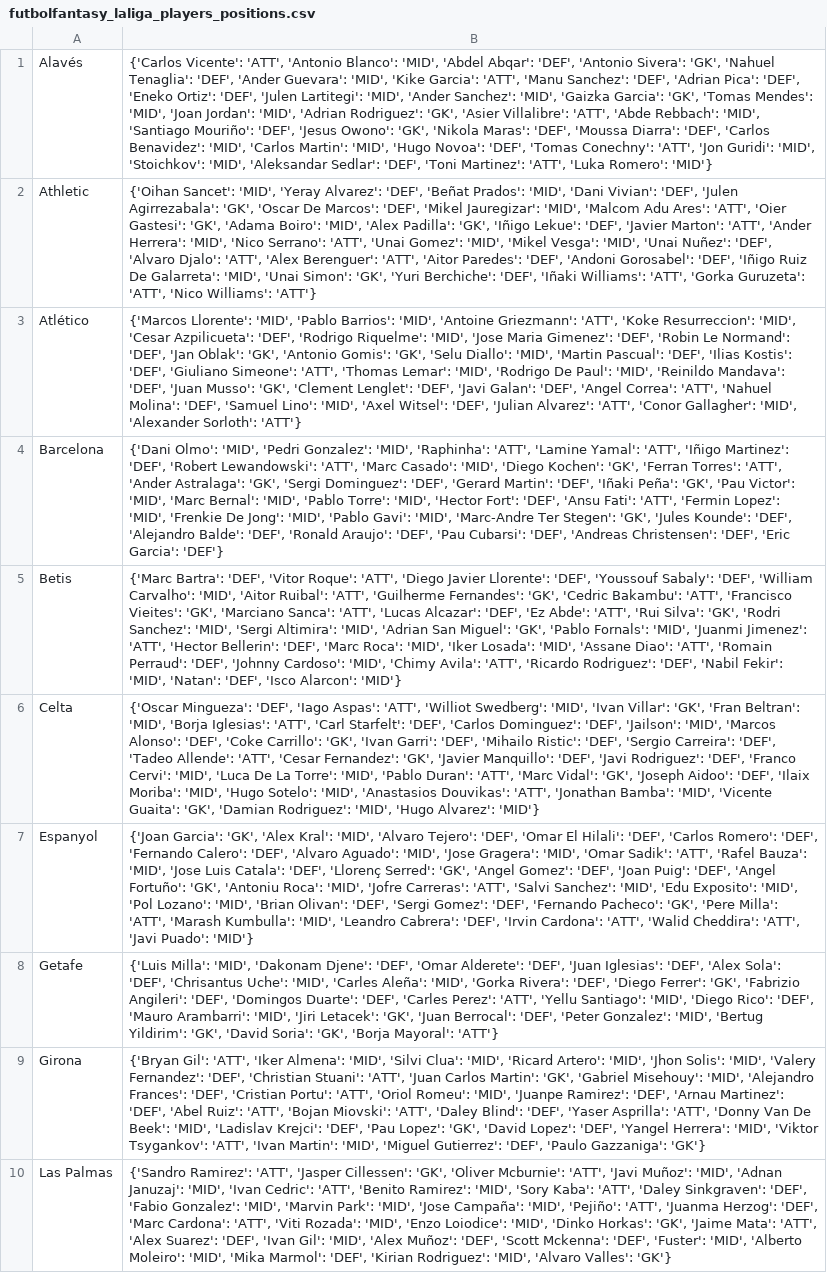
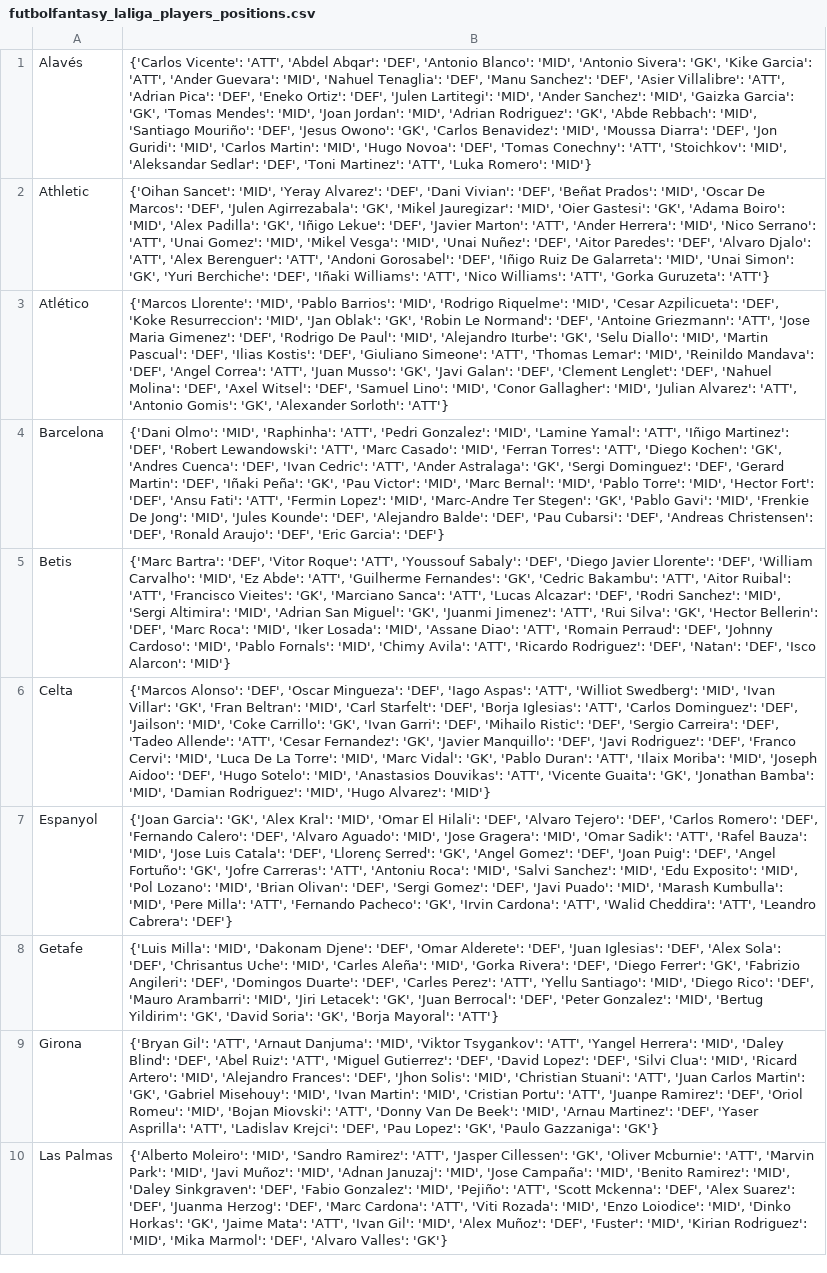
Before and after one commit to pabloroldan98/knapsack-football-formations, a CSV file: csv_files/futbolfantasy_laliga_players_positions.csv, drawn as a sheet; only a part is shown; the diff covers the shown part only; the diff names each change by its address in the sheet, - before the commit and + after, or states it on an @@ line.

```diff
--- a/csv_files/futbolfantasy_laliga_players_positions.csv
+++ b/csv_files/futbolfantasy_laliga_players_positions.csv
-B1: …Vicente': 'ATT', 'Antonio Blanco': 'MID', 'Abdel Abqar': 'DEF', 'Antonio Sivera': 'GK', 'Nahuel Tenaglia': 'DEF', 'Ander Guevara': 'MID', 'Kike Garcia': 'ATT', 'Manu Sanchez': 'DEF', 'Adrian Pica': 'DEF', 'Eneko Ortiz': 'DEF', 'Julen Lartitegi': 'MID', 'Ander Sanchez': 'MID', 'Gaizka Garcia': 'GK', 'Tomas Mendes': 'MID', 'Joan Jordan': 'MID', 'Adrian Rodriguez': 'GK', 'Asier Villalibre': 'ATT', 'Abde Rebbach': 'MID', 'Santiago Mouriño': 'DEF', 'Jesus Owono': 'GK', 'Nikola Maras': 'DEF', 'Moussa Diarra': 'DEF', 'Carlos Benavidez': 'MID', 'Carlos Martin': 'MID', 'Hugo Novoa': 'DEF', 'Tomas Conechny': 'ATT', 'Jon Guridi': 'MID', 'Stoichkov': 'MID',…
+B1: …Vicente': 'ATT', 'Abdel Abqar': 'DEF', 'Antonio Blanco': 'MID', 'Antonio Sivera': 'GK', 'Kike Garcia': 'ATT', 'Ander Guevara': 'MID', 'Nahuel Tenaglia': 'DEF', 'Manu Sanchez': 'DEF', 'Asier Villalibre': 'ATT', 'Adrian Pica': 'DEF', 'Eneko Ortiz': 'DEF', 'Julen Lartitegi': 'MID', 'Ander Sanchez': 'MID', 'Gaizka Garcia': 'GK', 'Tomas Mendes': 'MID', 'Joan Jordan': 'MID', 'Adrian Rodriguez': 'GK', 'Abde Rebbach': 'MID', 'Santiago Mouriño': 'DEF', 'Jesus Owono': 'GK', 'Carlos Benavidez': 'MID', 'Moussa Diarra': 'DEF', 'Jon Guridi': 'MID', 'Carlos Martin': 'MID', 'Hugo Novoa': 'DEF', 'Tomas Conechny': 'ATT', 'Stoichkov': 'MID',…
-B2: …Alvarez': 'DEF', 'Beñat Prados': 'MID', 'Dani Vivian': 'DEF', 'Julen Agirrezabala': 'GK', 'Oscar De Marcos': 'DEF', 'Mikel Jauregizar': 'MID', 'Malcom Adu Ares': 'ATT', 'Oier Gastesi': 'GK', 'Adama Boiro': 'MID', 'Alex Padilla': 'GK', 'Iñigo Lekue': 'DEF', 'Javier Marton': 'ATT', 'Ander Herrera': 'MID', 'Nico Serrano': 'ATT', 'Unai Gomez': 'MID', 'Mikel Vesga': 'MID', 'Unai Nuñez': 'DEF', 'Alvaro Djalo': 'ATT', 'Alex Berenguer': 'ATT', 'Aitor Paredes': 'DEF', 'Andoni Gorosabel': 'DEF', 'Iñigo Ruiz De Galarreta': 'MID', 'Unai Simon': 'GK', 'Yuri Berchiche': 'DEF', 'Iñaki Williams': 'ATT', 'Gorka Guruzeta': 'ATT', 'Nico Williams': 'ATT'}
+B2: …Alvarez': 'DEF', 'Dani Vivian': 'DEF', 'Beñat Prados': 'MID', 'Oscar De Marcos': 'DEF', 'Julen Agirrezabala': 'GK', 'Mikel Jauregizar': 'MID', 'Oier Gastesi': 'GK', 'Adama Boiro': 'MID', 'Alex Padilla': 'GK', 'Iñigo Lekue': 'DEF', 'Javier Marton': 'ATT', 'Ander Herrera': 'MID', 'Nico Serrano': 'ATT', 'Unai Gomez': 'MID', 'Mikel Vesga': 'MID', 'Unai Nuñez': 'DEF', 'Aitor Paredes': 'DEF', 'Alvaro Djalo': 'ATT', 'Alex Berenguer': 'ATT', 'Andoni Gorosabel': 'DEF', 'Iñigo Ruiz De Galarreta': 'MID', 'Unai Simon': 'GK', 'Yuri Berchiche': 'DEF', 'Iñaki Williams': 'ATT', 'Nico Williams': 'ATT', 'Gorka Guruzeta': 'ATT'}
-B3: …Barrios': 'MID', 'Antoine Griezmann': 'ATT', 'Koke Resurreccion': 'MID', 'Cesar Azpilicueta': 'DEF', 'Rodrigo Riquelme': 'MID', 'Jose Maria Gimenez': 'DEF', 'Robin Le Normand': 'DEF', 'Jan Oblak': 'GK', 'Antonio Gomis': 'GK', 'Selu Diallo': 'MID', 'Martin Pascual': 'DEF', 'Ilias Kostis': 'DEF', 'Giuliano Simeone': 'ATT', 'Thomas Lemar': 'MID', 'Rodrigo De Paul': 'MID', 'Reinildo Mandava': 'DEF', 'Juan Musso': 'GK', 'Clement Lenglet': 'DEF', 'Javi Galan': 'DEF', 'Angel Correa': 'ATT', 'Nahuel Molina': 'DEF', 'Samuel Lino': 'MID', 'Axel Witsel': 'DEF', 'Julian Alvarez': 'ATT', 'Conor Gallagher': 'MID', 'Alexander Sorloth':…
+B3: …Barrios': 'MID', 'Rodrigo Riquelme': 'MID', 'Cesar Azpilicueta': 'DEF', 'Koke Resurreccion': 'MID', 'Jan Oblak': 'GK', 'Robin Le Normand': 'DEF', 'Antoine Griezmann': 'ATT', 'Jose Maria Gimenez': 'DEF', 'Rodrigo De Paul': 'MID', 'Alejandro Iturbe': 'GK', 'Selu Diallo': 'MID', 'Martin Pascual': 'DEF', 'Ilias Kostis': 'DEF', 'Giuliano Simeone': 'ATT', 'Thomas Lemar': 'MID', 'Reinildo Mandava': 'DEF', 'Angel Correa': 'ATT', 'Juan Musso': 'GK', 'Javi Galan': 'DEF', 'Clement Lenglet': 'DEF', 'Nahuel Molina': 'DEF', 'Axel Witsel': 'DEF', 'Samuel Lino': 'MID', 'Conor Gallagher': 'MID', 'Julian Alvarez': 'ATT', 'Antonio Gomis': 'GK', 'Alexander Sorloth':…
-B4: …Olmo': 'MID', 'Pedri Gonzalez': 'MID', 'Raphinha': 'ATT', 'Lamine Yamal': 'ATT', 'Iñigo Martinez': 'DEF', 'Robert Lewandowski': 'ATT', 'Marc Casado': 'MID', 'Diego Kochen': 'GK', 'Ferran Torres': 'ATT', 'Ander Astralaga': 'GK', 'Sergi Dominguez': 'DEF', 'Gerard Martin': 'DEF', 'Iñaki Peña': 'GK', 'Pau Victor': 'MID', 'Marc Bernal': 'MID', 'Pablo Torre': 'MID', 'Hector Fort': 'DEF', 'Ansu Fati': 'ATT', 'Fermin Lopez': 'MID', 'Frenkie De Jong': 'MID', 'Pablo Gavi': 'MID', 'Marc-Andre Ter Stegen': 'GK', 'Jules Kounde': 'DEF', 'Alejandro Balde': 'DEF', 'Ronald Araujo': 'DEF', 'Pau Cubarsi': 'DEF', 'Andreas Christensen': 'DEF', 'Eric…
+B4: …Olmo': 'MID', 'Raphinha': 'ATT', 'Pedri Gonzalez': 'MID', 'Lamine Yamal': 'ATT', 'Iñigo Martinez': 'DEF', 'Robert Lewandowski': 'ATT', 'Marc Casado': 'MID', 'Ferran Torres': 'ATT', 'Diego Kochen': 'GK', 'Andres Cuenca': 'DEF', 'Ivan Cedric': 'ATT', 'Ander Astralaga': 'GK', 'Sergi Dominguez': 'DEF', 'Gerard Martin': 'DEF', 'Iñaki Peña': 'GK', 'Pau Victor': 'MID', 'Marc Bernal': 'MID', 'Pablo Torre': 'MID', 'Hector Fort': 'DEF', 'Ansu Fati': 'ATT', 'Fermin Lopez': 'MID', 'Marc-Andre Ter Stegen': 'GK', 'Pablo Gavi': 'MID', 'Frenkie De Jong': 'MID', 'Jules Kounde': 'DEF', 'Alejandro Balde': 'DEF', 'Pau Cubarsi': 'DEF', 'Andreas Christensen': 'DEF', 'Ronald Araujo': 'DEF', 'Eric…
-B5: …Roque': 'ATT', 'Diego Javier Llorente': 'DEF', 'Youssouf Sabaly': 'DEF', 'William Carvalho': 'MID', 'Aitor Ruibal': 'ATT', 'Guilherme Fernandes': 'GK', 'Cedric Bakambu': 'ATT', 'Francisco Vieites': 'GK', 'Marciano Sanca': 'ATT', 'Lucas Alcazar': 'DEF', 'Ez Abde': 'ATT', 'Rui Silva': 'GK', 'Rodri Sanchez': 'MID', 'Sergi Altimira': 'MID', 'Adrian San Miguel': 'GK', 'Pablo Fornals': 'MID', 'Juanmi Jimenez': 'ATT', 'Hector Bellerin': 'DEF', 'Marc Roca': 'MID', 'Iker Losada': 'MID', 'Assane Diao': 'ATT', 'Romain Perraud': 'DEF', 'Johnny Cardoso': 'MID', 'Chimy Avila': 'ATT', 'Ricardo Rodriguez': 'DEF', 'Nabil Fekir': 'MID', 'Natan': 'DEF',…
+B5: …Roque': 'ATT', 'Youssouf Sabaly': 'DEF', 'Diego Javier Llorente': 'DEF', 'William Carvalho': 'MID', 'Ez Abde': 'ATT', 'Guilherme Fernandes': 'GK', 'Cedric Bakambu': 'ATT', 'Aitor Ruibal': 'ATT', 'Francisco Vieites': 'GK', 'Marciano Sanca': 'ATT', 'Lucas Alcazar': 'DEF', 'Rodri Sanchez': 'MID', 'Sergi Altimira': 'MID', 'Adrian San Miguel': 'GK', 'Juanmi Jimenez': 'ATT', 'Rui Silva': 'GK', 'Hector Bellerin': 'DEF', 'Marc Roca': 'MID', 'Iker Losada': 'MID', 'Assane Diao': 'ATT', 'Romain Perraud': 'DEF', 'Johnny Cardoso': 'MID', 'Pablo Fornals': 'MID', 'Chimy Avila': 'ATT', 'Ricardo Rodriguez': 'DEF', 'Natan': 'DEF',…
-B6: {'Oscar Mingueza': 'DEF', 'Iago Aspas': 'ATT', 'Williot Swedberg': 'MID', 'Ivan Villar': 'GK', 'Fran Beltran': 'MID', 'Borja Iglesias': 'ATT', 'Carl Starfelt': 'DEF', 'Carlos Dominguez': 'DEF', 'Jailson': 'MID', 'Marcos Alonso': 'DEF', 'Coke Carrillo': 'GK', 'Ivan Garri': 'DEF', 'Mihailo Ristic': 'DEF', 'Sergio Carreira': 'DEF', 'Tadeo Allende': 'ATT', 'Cesar Fernandez': 'GK', 'Javier Manquillo': 'DEF', 'Javi Rodriguez': 'DEF', 'Franco Cervi': 'MID', 'Luca De La Torre': 'MID', 'Pablo Duran': 'ATT', 'Marc Vidal': 'GK', 'Joseph Aidoo': 'DEF', 'Ilaix Moriba': 'MID', 'Hugo Sotelo': 'MID', 'Anastasios Douvikas': 'ATT', 'Jonathan Bamba': 'MID', 'Vicente Guaita': 'GK', 'Damian Rodriguez':…
+B6: {'Marcos Alonso': 'DEF', 'Oscar Mingueza': 'DEF', 'Iago Aspas': 'ATT', 'Williot Swedberg': 'MID', 'Ivan Villar': 'GK', 'Fran Beltran': 'MID', 'Carl Starfelt': 'DEF', 'Borja Iglesias': 'ATT', 'Carlos Dominguez': 'DEF', 'Jailson': 'MID', 'Coke Carrillo': 'GK', 'Ivan Garri': 'DEF', 'Mihailo Ristic': 'DEF', 'Sergio Carreira': 'DEF', 'Tadeo Allende': 'ATT', 'Cesar Fernandez': 'GK', 'Javier Manquillo': 'DEF', 'Javi Rodriguez': 'DEF', 'Franco Cervi': 'MID', 'Luca De La Torre': 'MID', 'Marc Vidal': 'GK', 'Pablo Duran': 'ATT', 'Ilaix Moriba': 'MID', 'Joseph Aidoo': 'DEF', 'Hugo Sotelo': 'MID', 'Anastasios Douvikas': 'ATT', 'Vicente Guaita': 'GK', 'Jonathan Bamba': 'MID', 'Damian Rodriguez':…
-B7: …Kral': 'MID', 'Alvaro Tejero': 'DEF', 'Omar El Hilali': 'DEF', 'Carlos Romero': 'DEF', 'Fernando Calero': 'DEF', 'Alvaro Aguado': 'MID', 'Jose Gragera': 'MID', 'Omar Sadik': 'ATT', 'Rafel Bauza': 'MID', 'Jose Luis Catala': 'DEF', 'Llorenç Serred': 'GK', 'Angel Gomez': 'DEF', 'Joan Puig': 'DEF', 'Angel Fortuño': 'GK', 'Antoniu Roca': 'MID', 'Jofre Carreras': 'ATT', 'Salvi Sanchez': 'MID', 'Edu Exposito': 'MID', 'Pol Lozano': 'MID', 'Brian Olivan': 'DEF', 'Sergi Gomez': 'DEF', 'Fernando Pacheco': 'GK', 'Pere Milla': 'ATT', 'Marash Kumbulla': 'MID', 'Leandro Cabrera': 'DEF', 'Irvin Cardona': 'ATT', 'Walid Cheddira': 'ATT', 'Javi Puado': 'MID'}
+B7: …Kral': 'MID', 'Omar El Hilali': 'DEF', 'Alvaro Tejero': 'DEF', 'Carlos Romero': 'DEF', 'Fernando Calero': 'DEF', 'Alvaro Aguado': 'MID', 'Jose Gragera': 'MID', 'Omar Sadik': 'ATT', 'Rafel Bauza': 'MID', 'Jose Luis Catala': 'DEF', 'Llorenç Serred': 'GK', 'Angel Gomez': 'DEF', 'Joan Puig': 'DEF', 'Angel Fortuño': 'GK', 'Jofre Carreras': 'ATT', 'Antoniu Roca': 'MID', 'Salvi Sanchez': 'MID', 'Edu Exposito': 'MID', 'Pol Lozano': 'MID', 'Brian Olivan': 'DEF', 'Sergi Gomez': 'DEF', 'Javi Puado': 'MID', 'Marash Kumbulla': 'MID', 'Pere Milla': 'ATT', 'Fernando Pacheco': 'GK', 'Irvin Cardona': 'ATT', 'Walid Cheddira': 'ATT', 'Leandro Cabrera': 'DEF'}
-B9: …Gil': 'ATT', 'Iker Almena': 'MID', 'Silvi Clua': 'MID', 'Ricard Artero': 'MID', 'Jhon Solis': 'MID', 'Valery Fernandez': 'DEF', 'Christian Stuani': 'ATT', 'Juan Carlos Martin': 'GK', 'Gabriel Misehouy': 'MID', 'Alejandro Frances': 'DEF', 'Cristian Portu': 'ATT', 'Oriol Romeu': 'MID', 'Juanpe Ramirez': 'DEF', 'Arnau Martinez': 'DEF', 'Abel Ruiz': 'ATT', 'Bojan Miovski': 'ATT', 'Daley Blind': 'DEF', 'Yaser Asprilla': 'ATT', 'Donny Van De Beek': 'MID', 'Ladislav Krejci': 'DEF', 'Pau Lopez': 'GK', 'David Lopez': 'DEF', 'Yangel Herrera': 'MID', 'Viktor Tsygankov': 'ATT', 'Ivan Martin': 'MID', 'Miguel Gutierrez': 'DEF', 'Paulo Gazzaniga':…
+B9: …Gil': 'ATT', 'Arnaut Danjuma': 'MID', 'Viktor Tsygankov': 'ATT', 'Yangel Herrera': 'MID', 'Daley Blind': 'DEF', 'Abel Ruiz': 'ATT', 'Miguel Gutierrez': 'DEF', 'David Lopez': 'DEF', 'Silvi Clua': 'MID', 'Ricard Artero': 'MID', 'Alejandro Frances': 'DEF', 'Jhon Solis': 'MID', 'Christian Stuani': 'ATT', 'Juan Carlos Martin': 'GK', 'Gabriel Misehouy': 'MID', 'Ivan Martin': 'MID', 'Cristian Portu': 'ATT', 'Juanpe Ramirez': 'DEF', 'Oriol Romeu': 'MID', 'Bojan Miovski': 'ATT', 'Donny Van De Beek': 'MID', 'Arnau Martinez': 'DEF', 'Yaser Asprilla': 'ATT', 'Ladislav Krejci': 'DEF', 'Pau Lopez': 'GK', 'Paulo Gazzaniga':…
-B10: {'Sandro Ramirez': 'ATT', 'Jasper Cillessen': 'GK', 'Oliver Mcburnie': 'ATT', 'Javi Muñoz': 'MID', 'Adnan Januzaj': 'MID', 'Ivan Cedric': 'ATT', 'Benito Ramirez': 'MID', 'Sory Kaba': 'ATT', 'Daley Sinkgraven': 'DEF', 'Fabio Gonzalez': 'MID', 'Marvin Park': 'MID', 'Jose Campaña': 'MID', 'Pejiño': 'ATT', 'Juanma Herzog': 'DEF', 'Marc Cardona': 'ATT', 'Viti Rozada': 'MID', 'Enzo Loiodice': 'MID', 'Dinko Horkas': 'GK', 'Jaime Mata': 'ATT', 'Alex Suarez': 'DEF', 'Ivan Gil': 'MID', 'Alex Muñoz': 'DEF', 'Scott Mckenna': 'DEF', 'Fuster': 'MID', 'Alberto Moleiro': 'MID', 'Mika Marmol': 'DEF', 'Kirian Rodriguez': 'MID', 'Alvaro Valles':…
+B10: {'Alberto Moleiro': 'MID', 'Sandro Ramirez': 'ATT', 'Jasper Cillessen': 'GK', 'Oliver Mcburnie': 'ATT', 'Marvin Park': 'MID', 'Javi Muñoz': 'MID', 'Adnan Januzaj': 'MID', 'Jose Campaña': 'MID', 'Benito Ramirez': 'MID', 'Daley Sinkgraven': 'DEF', 'Fabio Gonzalez': 'MID', 'Pejiño': 'ATT', 'Scott Mckenna': 'DEF', 'Alex Suarez': 'DEF', 'Juanma Herzog': 'DEF', 'Marc Cardona': 'ATT', 'Viti Rozada': 'MID', 'Enzo Loiodice': 'MID', 'Dinko Horkas': 'GK', 'Jaime Mata': 'ATT', 'Ivan Gil': 'MID', 'Alex Muñoz': 'DEF', 'Fuster': 'MID', 'Kirian Rodriguez': 'MID', 'Mika Marmol': 'DEF', 'Alvaro Valles':…
```
Also changed, not shown: 10 edited cells elsewhere in this file, csv_files/futbolfantasy_laliga_players_forms.csv, csv_files/futbolfantasy_laliga_players_price_trends.csv, 7 other files.
